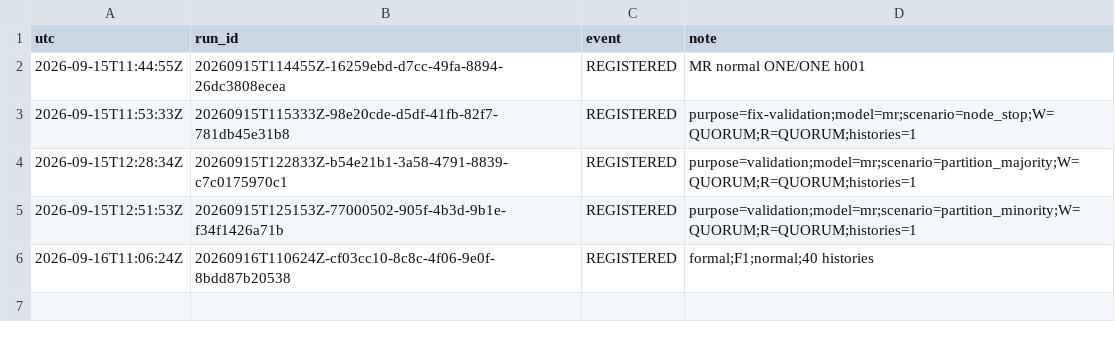
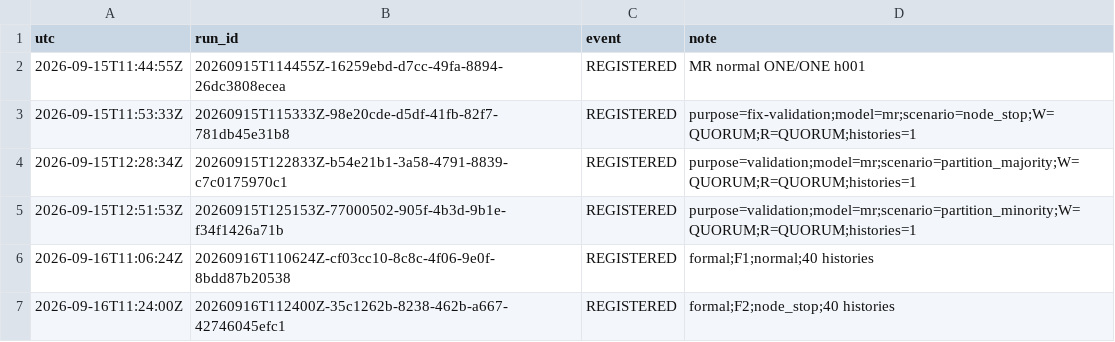
Before and after one commit to freetopay39-ui/DSA5208, a TSV file: docs/run-registry-c.tsv, drawn as a sheet; the diff names each change by its address in the sheet, - before the commit and + after, or states it on an @@ line.

Commit message:
Record formal F2 node-stop block 20260916T112400Z-35c1262b-8238-462b-a667-42746045efc1

```diff
--- a/docs/run-registry-c.tsv
+++ b/docs/run-registry-c.tsv
+row 7: 2026-09-16T11:24:00Z | 20260916T112400Z-35c1262b-8238-462b-a667-42746045efc1 | REGISTERED | formal;F2;node_stop;40 histories
```
Also changed, not shown: 22 other files.
